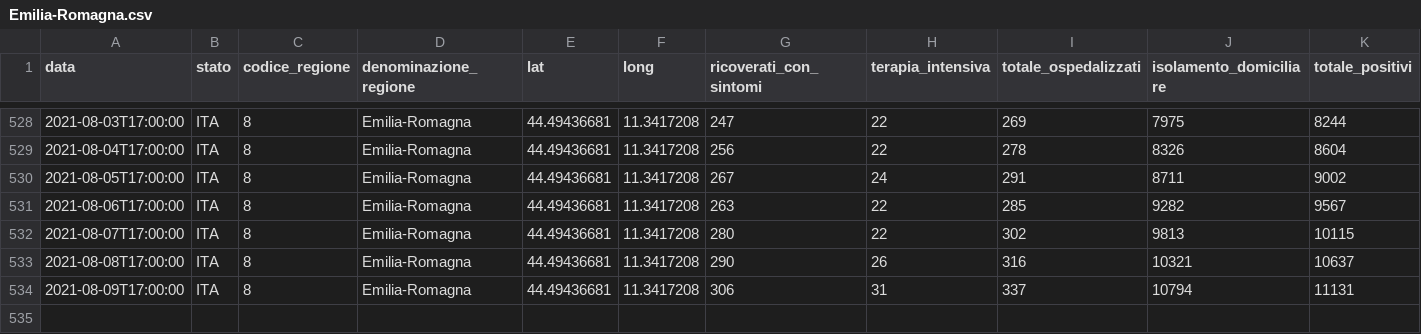
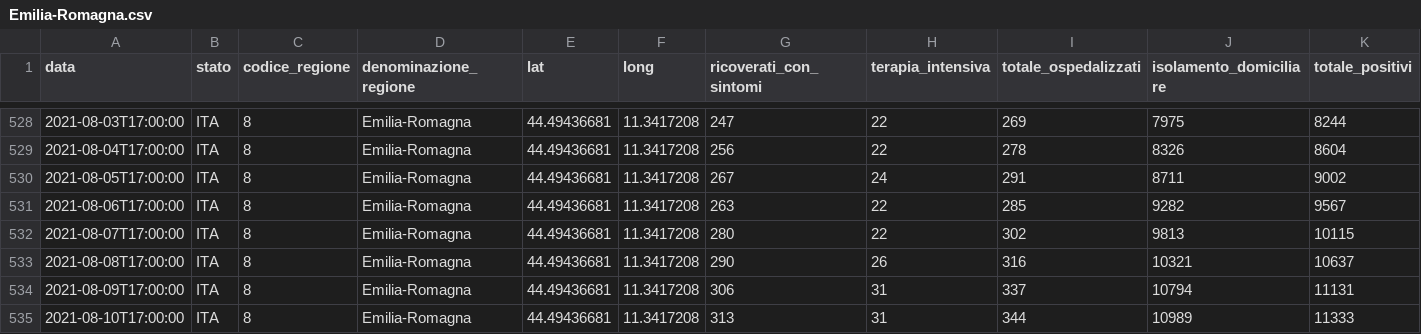
Before and after one commit to giovanniardenghi/dpc-covid-data, a CSV file: data/regioni/Emilia-Romagna.csv, drawn as a sheet; only a part is shown, gaps mark what is left out; rows hold the shown columns only; the diff names each change by its address in the sheet, - before the commit and + after, or states it on an @@ line.

```diff
--- a/data/regioni/Emilia-Romagna.csv
+++ b/data/regioni/Emilia-Romagna.csv
+row 535: 2021-08-10T17:00:00 | ITA | 8 | Emilia-Romagna | 44.49436681 | 11.3417208 | 313 | 31 | 344 | 10989 | 11333
```
Also changed, not shown: data/regioni/Basilicata.csv, data/regioni/Calabria.csv, 19 other files.
